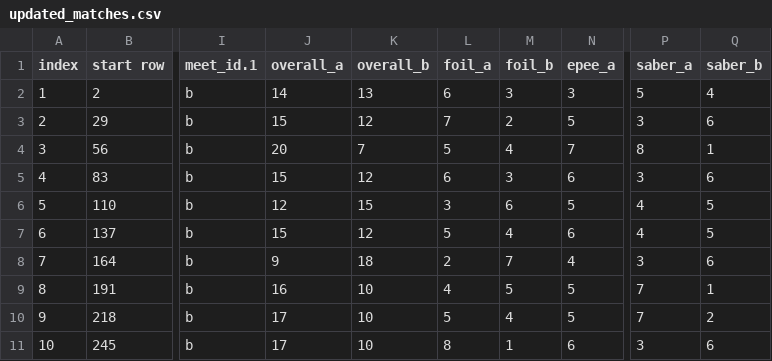
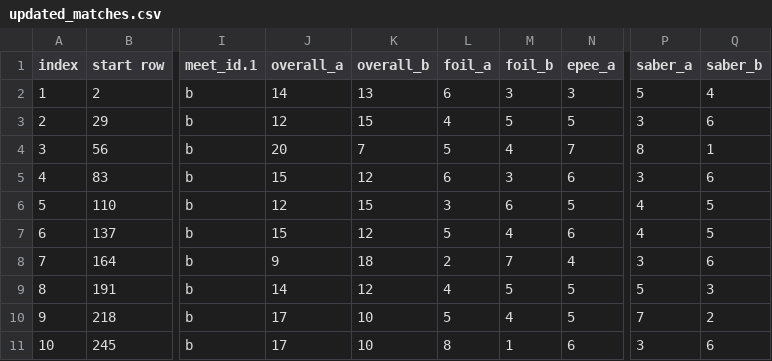
Before and after one commit to ldfMion/nonstop-fencing, a CSV file: scraping/updated_matches.csv, drawn as a sheet; only a part is shown, gaps mark what is left out; the diff names each change by its address in the sheet, - before the commit and + after, or states it on an @@ line.

Commit message:
fixed problem with byes and changed to show matches/teams in event page only when >0

```diff
--- a/scraping/updated_matches.csv
+++ b/scraping/updated_matches.csv
-J3 (overall_a): 15
+J3 (overall_a): 12
-K3 (overall_b): 12
+K3 (overall_b): 15
-L3 (foil_a): 7
+L3 (foil_a): 4
-M3 (foil_b): 2
+M3 (foil_b): 5
-J9 (overall_a): 16
+J9 (overall_a): 14
-K9 (overall_b): 10
+K9 (overall_b): 12
-P9 (saber_a): 7
+P9 (saber_a): 5
-Q9 (saber_b): 1
+Q9 (saber_b): 3
```
Also changed, not shown: 4 other files.
